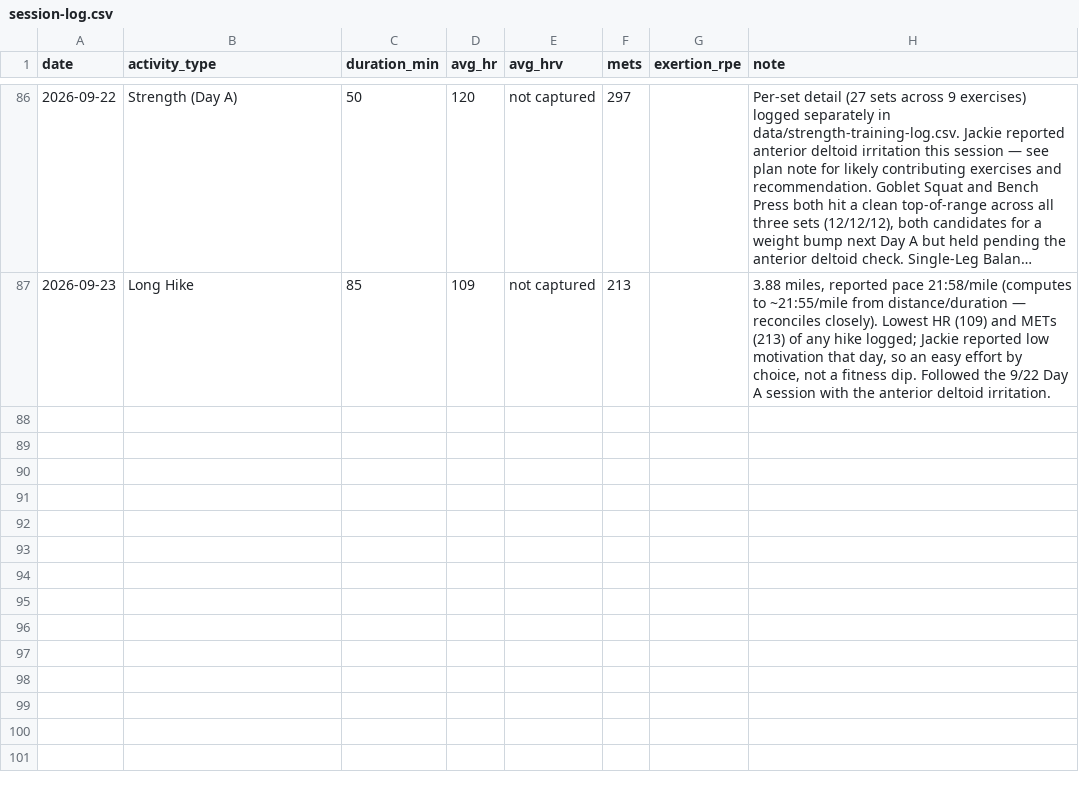
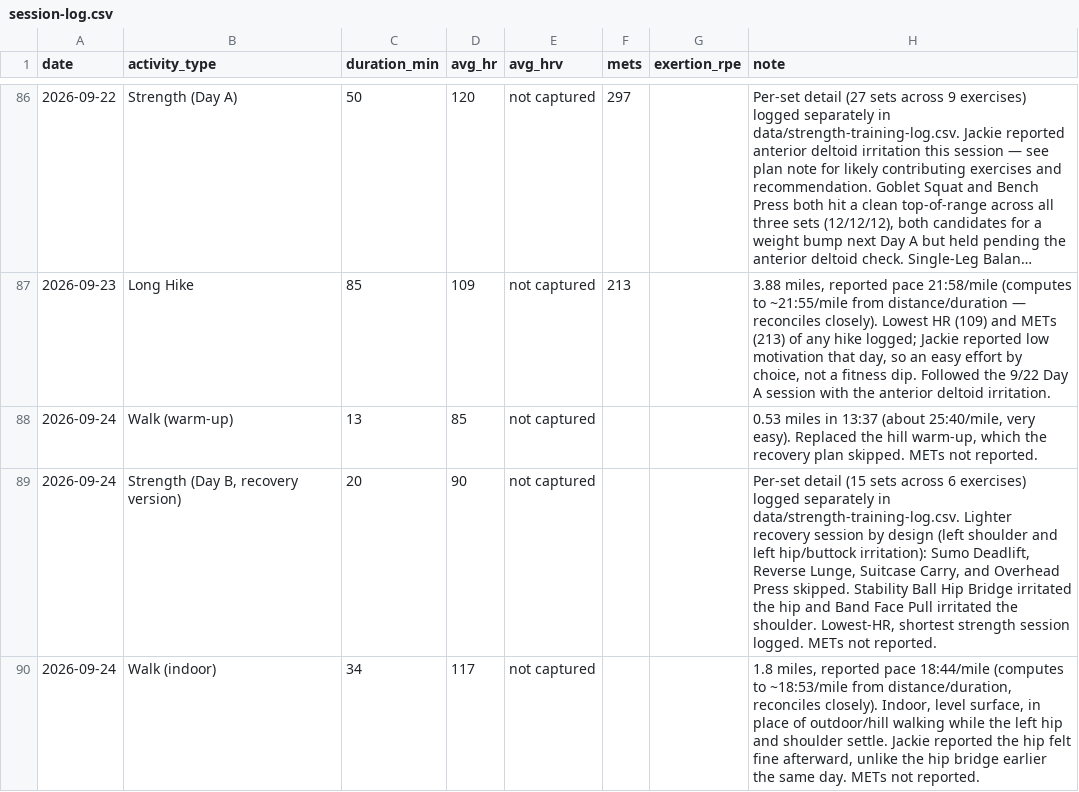
Before and after one commit to Synnovatia/Synnovatia-AIOS, a CSV file: personal/workout-logs/session-log.csv, drawn as a sheet; only a part is shown, gaps mark what is left out; long unchanged cells end in ….

```diff
--- a/personal/workout-logs/session-log.csv
+++ b/personal/workout-logs/session-log.csv
@@ -87 +87,4 @@ date,activity_type,duration_min,avg_hr,avg_hrv,mets,exertion_rpe,note
 2026-09-23,Long Hike,85,109,not captured,213,,"3.88 miles, reported pace 21:58/mile (computes to ~21:55/mile from distance/duration — reconciles closely). Lowest HR (109) and METs (213) of any hike logged; Jackie reported low motivation that day, so an easy effort by choice, not a fitness dip. Followed the 9/22 Day A session with the anterior deltoid irritation."
+2026-09-24,Walk (warm-up),13,85,not captured,,,"0.53 miles in 13:37 (about 25:40/mile, very easy). Replaced the hill warm-up, which the recovery plan skipped. METs not reported."
+2026-09-24,"Strength (Day B, recovery version)",20,90,not captured,,,"Per-set detail (15 sets across 6 exercises) logged separately in data/strength-training-log.csv. Lighter recovery session by design (left shoulder and left hip/buttock irritation): Sumo Deadlift, Reverse Lunge, Suitcase Carry, and Overhead Press skipped. Stability Ball Hip Bridge irritated the hip and Band Face Pull irritated the shoulder. Lowest-HR, shortest strength session logged. METs not reported."
+2026-09-24,Walk (indoor),34,117,not captured,,,"1.8 miles, reported pace 18:44/mile (computes to ~18:53/mile from distance/duration, reconciles closely). Indoor, level surface, in place of outdoor/hill walking while the left hip and shoulder settle. Jackie reported the hip felt fine afterward, unlike the hip bridge earlier the same day. METs not reported."
```
Also changed, not shown: data/linkedin-metrics/log.csv, data/strength-training-log.csv, 15 other files.
